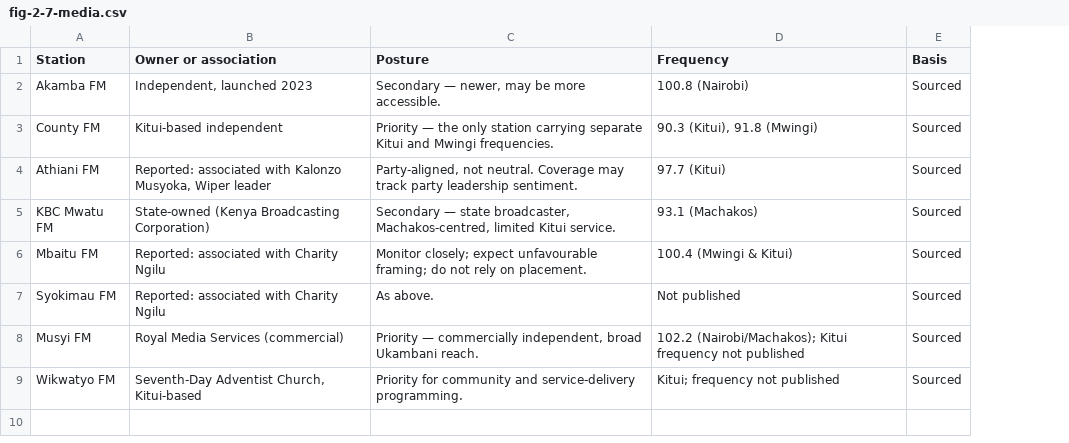
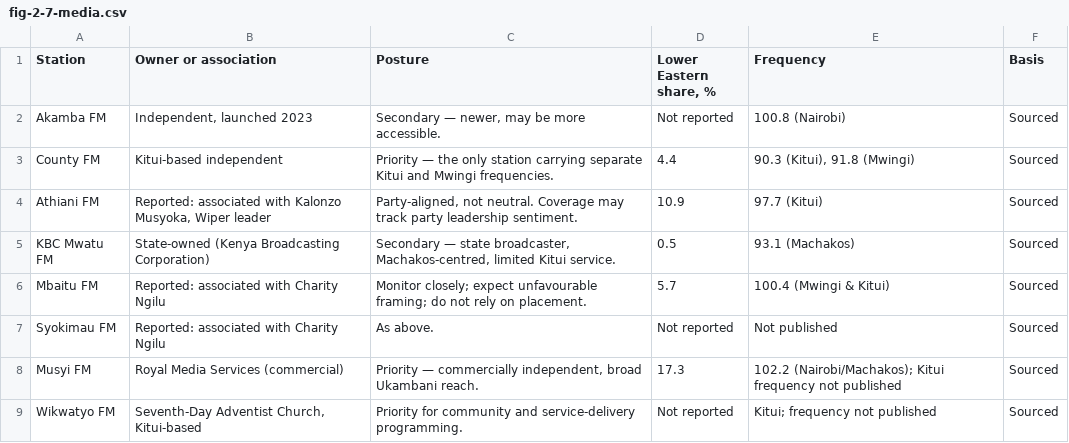
Before and after one commit to Muluvi/DR.-MAKALI-DIGITAL-CAMPAIGN-, a CSV file: public/data/fig-2-7-media.csv, drawn as a sheet; the diff names each change by its address in the sheet, - before the commit and + after, or states it on an @@ line.

```diff
--- a/public/data/fig-2-7-media.csv
+++ b/public/data/fig-2-7-media.csv
+column D (Lower Eastern share, %), rows 2-9: Not reported | 4.4 | 10.9 | 0.5 | 5.7 | Not reported | 17.3 | Not reported
```
Also changed, not shown: public/data/fig-2-2-results.csv, public/data/fig-3-10-gaps.csv, 28 other files.
